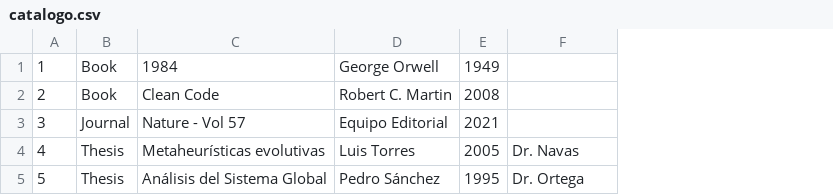
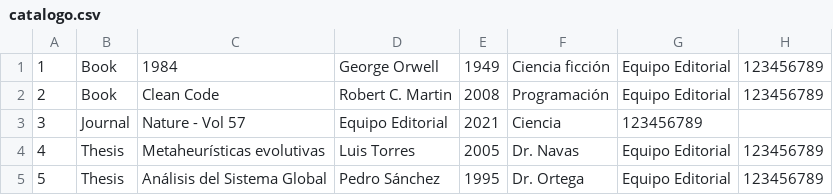
Before and after one commit to gabrielcclv/PracticaPOO, a CSV file: data/catalogo.csv, drawn as a sheet; the diff names each change by its address in the sheet, - before the commit and + after, or states it on an @@ line.

Commit message:
feat: Add polymorphic catalog item hierarchy, CSV data loading for library entities, and initial management functions.

```diff
--- a/data/catalogo.csv
+++ b/data/catalogo.csv
+column G, rows 1-5: Equipo Editorial | Equipo Editorial | 123456789 | Equipo Editorial | Equipo Editorial
+column H, rows 1-5: 123456789 | 123456789 |  | 123456789 | 123456789
-F1: (empty)
+F1: Ciencia ficción
-F2: (empty)
+F2: Programación
-F3: (empty)
+F3: Ciencia
```
Also changed, not shown: 2 other files.
